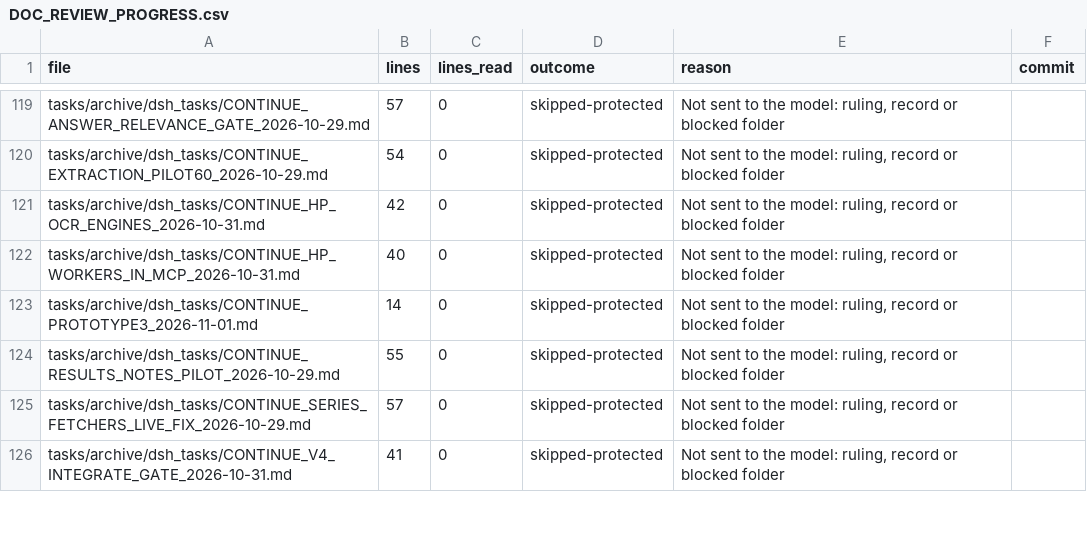
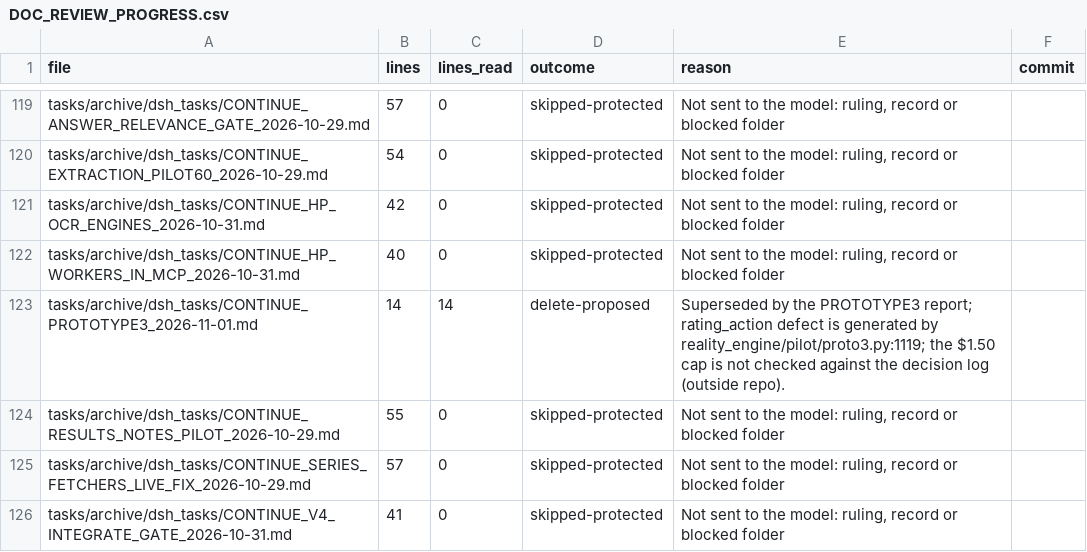
Before and after one commit to kakazuya/Reality-Engine, a CSV file: tasks/handoff/DOC_REVIEW_PROGRESS.csv, drawn as a sheet; only a part is shown, gaps mark what is left out; the diff covers the shown part only.

```diff
--- a/tasks/handoff/DOC_REVIEW_PROGRESS.csv
+++ b/tasks/handoff/DOC_REVIEW_PROGRESS.csv
@@ -122,3 +122,3 @@ tasks/archive/dsh_tasks/CONTINUE_HP_OCR_ENGINES_2026-10-31.md,42,0,skipped-prote
 tasks/archive/dsh_tasks/CONTINUE_HP_WORKERS_IN_MCP_2026-10-31.md,40,0,skipped-protected,"Not sent to the model: ruling, record or blocked folder",
-tasks/archive/dsh_tasks/CONTINUE_PROTOTYPE3_2026-11-01.md,14,0,skipped-protected,"Not sent to the model: ruling, record or blocked folder",
+tasks/archive/dsh_tasks/CONTINUE_PROTOTYPE3_2026-11-01.md,14,14,delete-proposed,Superseded by the PROTOTYPE3 report; rating_action defect is generated by reality_engine/pilot/proto3.py:1119; the $1.50 cap is not checked against the decision log (outside repo).,
 tasks/archive/dsh_tasks/CONTINUE_RESULTS_NOTES_PILOT_2026-10-29.md,55,0,skipped-protected,"Not sent to the model: ruling, record or blocked folder",
```
Also changed, not shown: 33 edited cells elsewhere in this file.
